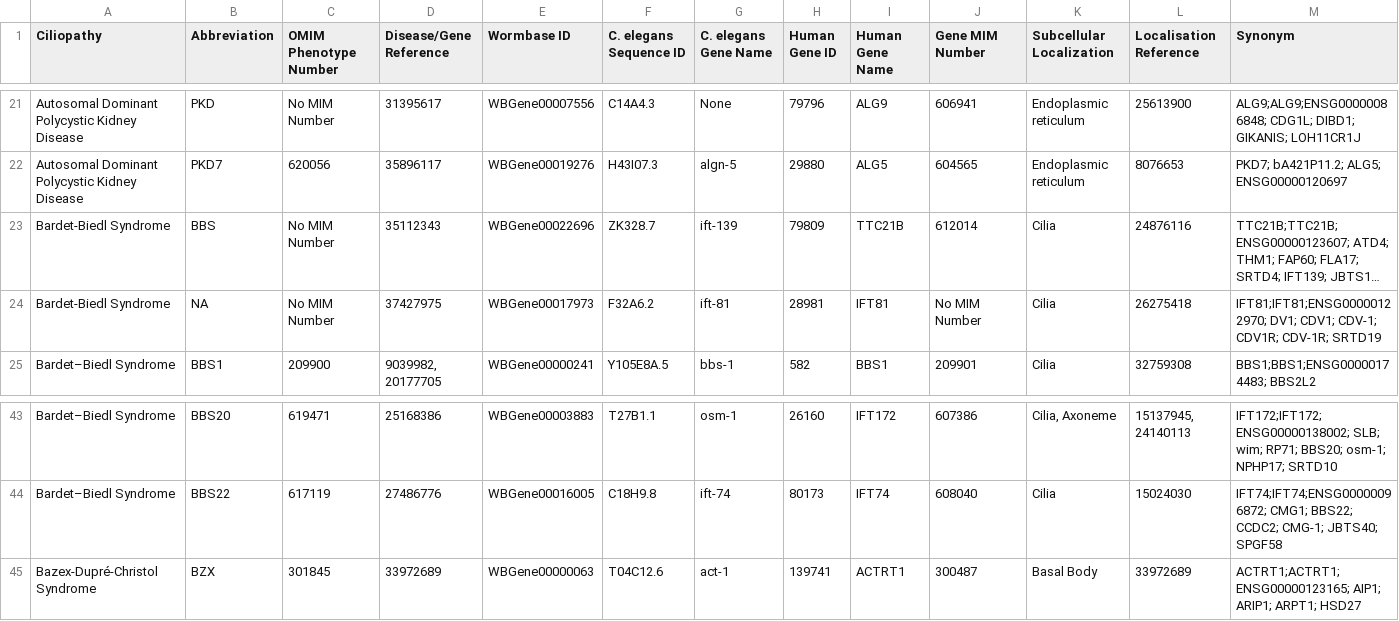
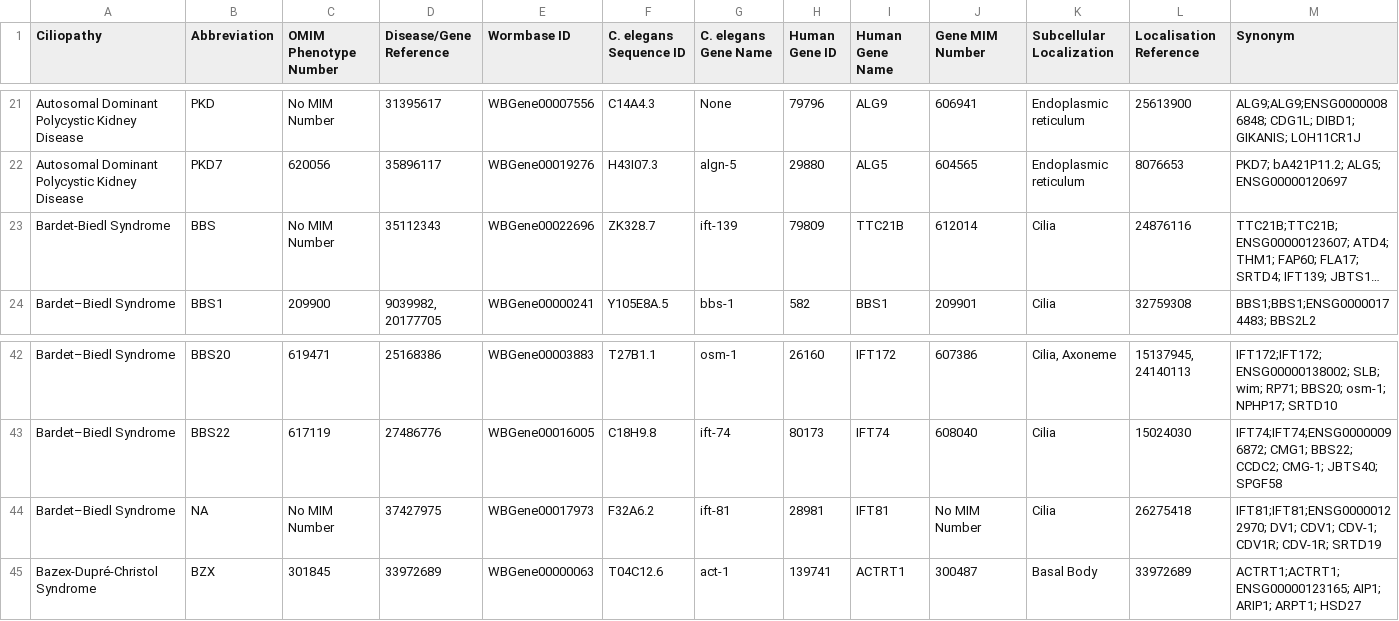
Before and after one commit to thekaplanlab/CiliaMiner, a CSV file: data/ortholog_human_celegans.csv, drawn as a sheet; only a part is shown, gaps mark what is left out; long unchanged cells end in …; removed rows and columns are numbered as before the commit, all else as after; rows hold the shown columns only; the diff names each change by its address in the sheet, - before the commit and + after, or states it on an @@ line.

```diff
--- a/data/ortholog_human_celegans.csv
+++ b/data/ortholog_human_celegans.csv
-row 24: Bardet-Biedl Syndrome | NA | No MIM Number | 37427975 | WBGene00017973 | F32A6.2 | ift-81 | 28981 | IFT81 | No MIM Number | Cilia | 26275418 | IFT81;IFT81;ENSG00000122970; DV1; CDV1; CDV-1; CDV1R; CDV-1R; SRTD19
+row 44: Bardet–Biedl Syndrome | NA | No MIM Number | 37427975 | WBGene00017973 | F32A6.2 | ift-81 | 28981 | IFT81 | No MIM Number | Cilia | 26275418 | IFT81;IFT81;ENSG00000122970; DV1; CDV1; CDV-1; CDV1R; CDV-1R; SRTD19
```
Also changed, not shown: data/homosapiens_ciliopathy.csv, data/ortholog_human_creinhardtii.csv, 3 other files.
